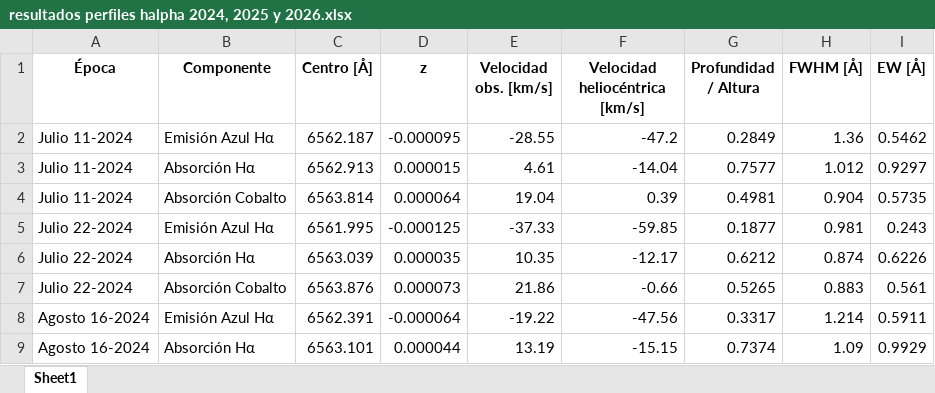
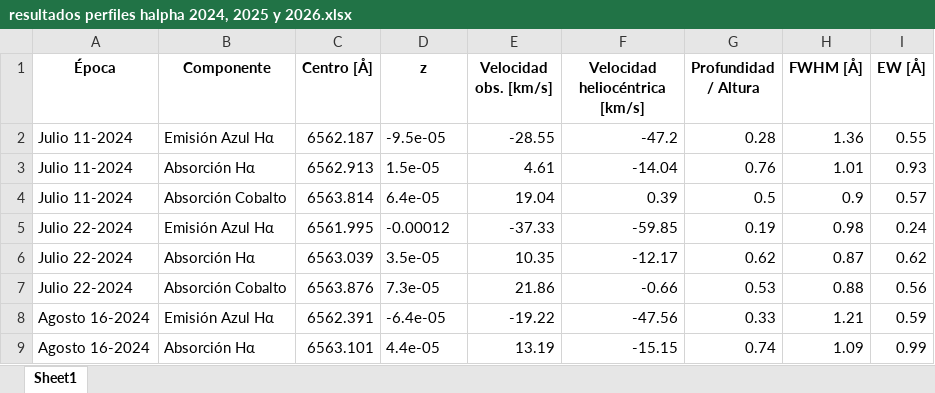
Before and after one commit to JessiDaniL/Tesis, an Excel workbook: Datos ESPARTACO/Parámetros para análisis de Antares/resultados perfiles halpha 2024, 2025 y 2026.xlsx, sheet Sheet1, drawn as a sheet; only a part is shown; values as stored, in another font and other column widths than the file's, no borders; the diff covers the shown part only; the diff names each change by its address in the sheet, - before the commit and + after, or states it on an @@ line.

Commit message:
organización datos

```diff
--- a/Datos ESPARTACO/Parámetros para análisis de Antares/resultados perfiles halpha 2024, 2025 y 2026.xlsx (sheet Sheet1)
+++ b/Datos ESPARTACO/Parámetros para análisis de Antares/resultados perfiles halpha 2024, 2025 y 2026.xlsx (sheet Sheet1)
-D2 (z): -0.000095
+D2 (z): -9.5e-05
-G2 (Profundidad / Altura): 0.2849
+G2 (Profundidad / Altura): 0.28
-I2 (EW [Å]): 0.5462
+I2 (EW [Å]): 0.55
-D3 (z): 0.000015
+D3 (z): 1.5e-05
-G3 (Profundidad / Altura): 0.7577
+G3 (Profundidad / Altura): 0.76
-H3 (FWHM [Å]): 1.012
+H3 (FWHM [Å]): 1.01
-I3 (EW [Å]): 0.9297
+I3 (EW [Å]): 0.93
-D4 (z): 0.000064
+D4 (z): 6.4e-05
-G4 (Profundidad / Altura): 0.4981
+G4 (Profundidad / Altura): 0.5
-H4 (FWHM [Å]): 0.904
+H4 (FWHM [Å]): 0.9
-I4 (EW [Å]): 0.5735
+I4 (EW [Å]): 0.57
-D5 (z): -0.000125
+D5 (z): -0.00012
-G5 (Profundidad / Altura): 0.1877
+G5 (Profundidad / Altura): 0.19
-H5 (FWHM [Å]): 0.981
+H5 (FWHM [Å]): 0.98
-I5 (EW [Å]): 0.243
+I5 (EW [Å]): 0.24
-D6 (z): 0.000035
+D6 (z): 3.5e-05
-G6 (Profundidad / Altura): 0.6212
+G6 (Profundidad / Altura): 0.62
-H6 (FWHM [Å]): 0.874
+H6 (FWHM [Å]): 0.87
-I6 (EW [Å]): 0.6226
+I6 (EW [Å]): 0.62
-D7 (z): 0.000073
+D7 (z): 7.3e-05
-G7 (Profundidad / Altura): 0.5265
+G7 (Profundidad / Altura): 0.53
-H7 (FWHM [Å]): 0.883
+H7 (FWHM [Å]): 0.88
-I7 (EW [Å]): 0.561
+I7 (EW [Å]): 0.56
-D8 (z): -0.000064
+D8 (z): -6.4e-05
-G8 (Profundidad / Altura): 0.3317
+G8 (Profundidad / Altura): 0.33
-H8 (FWHM [Å]): 1.214
+H8 (FWHM [Å]): 1.21
-I8 (EW [Å]): 0.5911
+I8 (EW [Å]): 0.59
-D9 (z): 0.000044
+D9 (z): 4.4e-05
-G9 (Profundidad / Altura): 0.7374
+G9 (Profundidad / Altura): 0.74
-I9 (EW [Å]): 0.9929
+I9 (EW [Å]): 0.99
```
Also changed, not shown: 222 edited cells and cell formats elsewhere in this sheet, Datos ESPARTACO/Parámetros para análisis de Antares/Resultados absorción cobalto 2024, 2025 y 2026.xlsx, Datos ESPARTACO/Parámetros para análisis de Antares/Resultados absorción halpha 2024, 2025 y 2026.xlsx, 3 other files.
